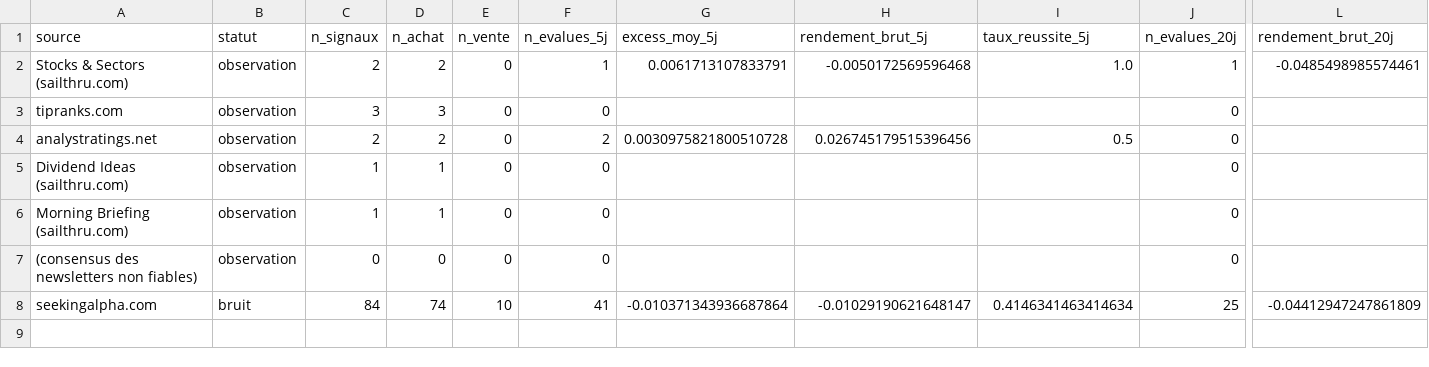
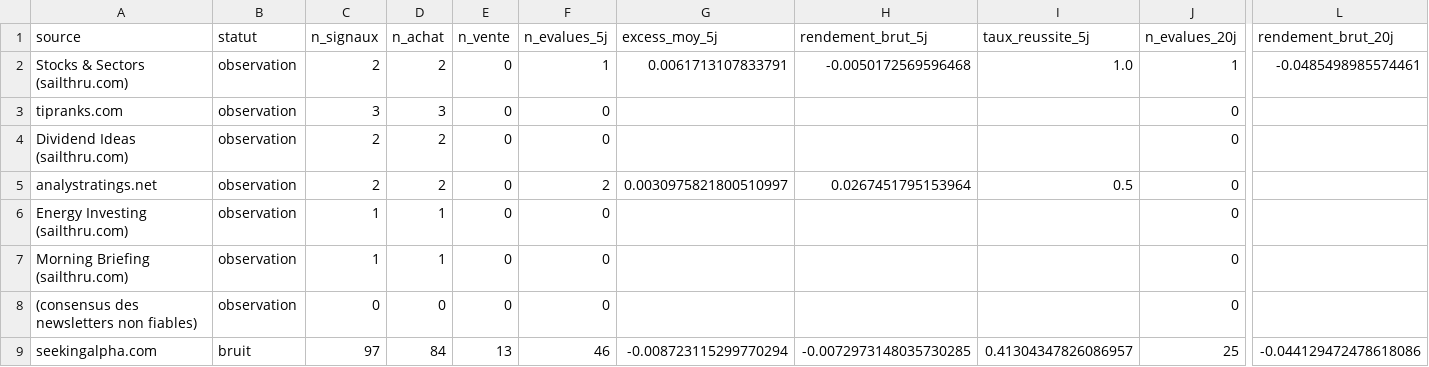
Before and after one commit to poubelleddeeaavvcc-web/Bot-Valorisation, a CSV file: results/screener/mail_signal_source_scorecard.csv, drawn as a sheet; only a part is shown, gaps mark what is left out; addresses are those after the commit; rows hold the shown columns only; the diff names each change by its address in the sheet, - before the commit and + after, or states it on an @@ line.

```diff
--- a/results/screener/mail_signal_source_scorecard.csv
+++ b/results/screener/mail_signal_source_scorecard.csv
+row 4: Dividend Ideas (sailthru.com) | observation | 2 | 2 | 0 | 0 |  |  |  | 0
-G5 (excess_moy_5j): 0.0030975821800510728
+G5 (excess_moy_5j): 0.0030975821800510997
-H5 (rendement_brut_5j): 0.026745179515396456
+H5 (rendement_brut_5j): 0.0267451795153964
-A6 (source): Dividend Ideas (sailthru.com)
+A6 (source): Energy Investing (sailthru.com)
-C9 (n_signaux): 84
+C9 (n_signaux): 97
-D9 (n_achat): 74
+D9 (n_achat): 84
-E9 (n_vente): 10
+E9 (n_vente): 13
-F9 (n_evalues_5j): 41
+F9 (n_evalues_5j): 46
-G9 (excess_moy_5j): -0.010371343936687864
+G9 (excess_moy_5j): -0.008723115299770294
-H9 (rendement_brut_5j): -0.01029190621648147
+H9 (rendement_brut_5j): -0.0072973148035730285
-I9 (taux_reussite_5j): 0.4146341463414634
+I9 (taux_reussite_5j): 0.41304347826086957
-L9 (rendement_brut_20j): -0.04412947247861809
+L9 (rendement_brut_20j): -0.044129472478618086
```
Also changed, not shown: results/screener/mail_signal_journal.csv, results/simulation/mail_signal_real_candidates.csv, 4 other files.
